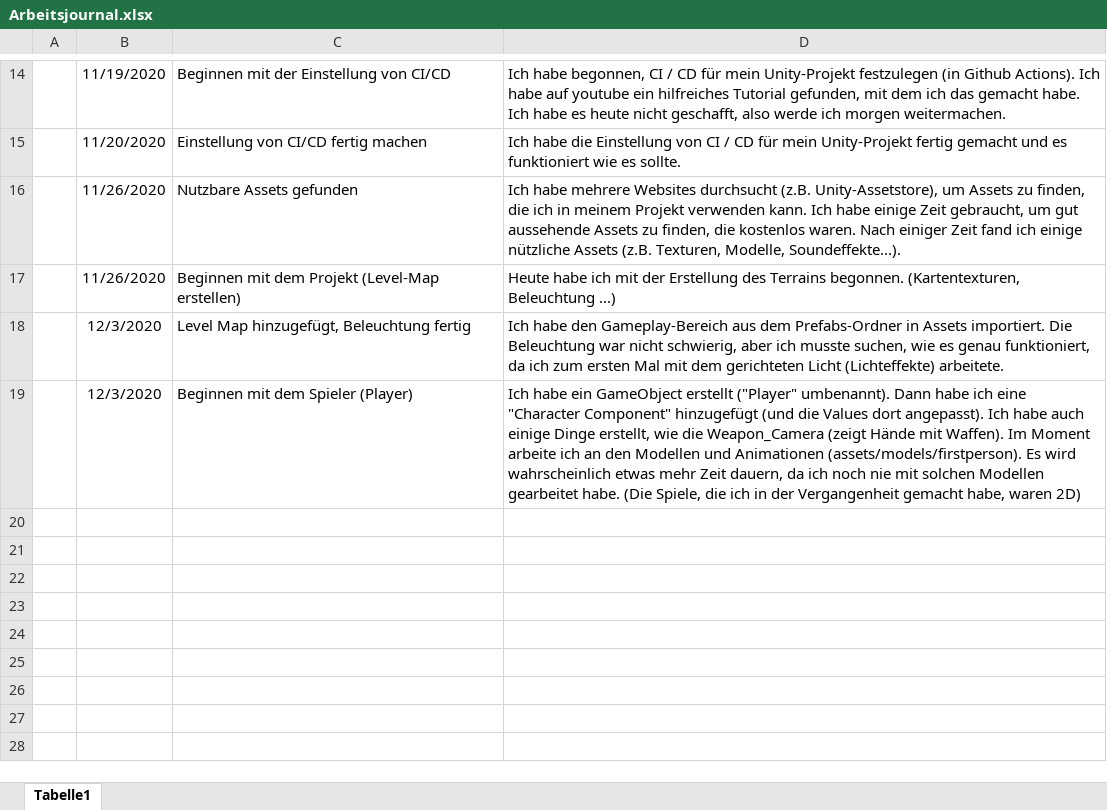
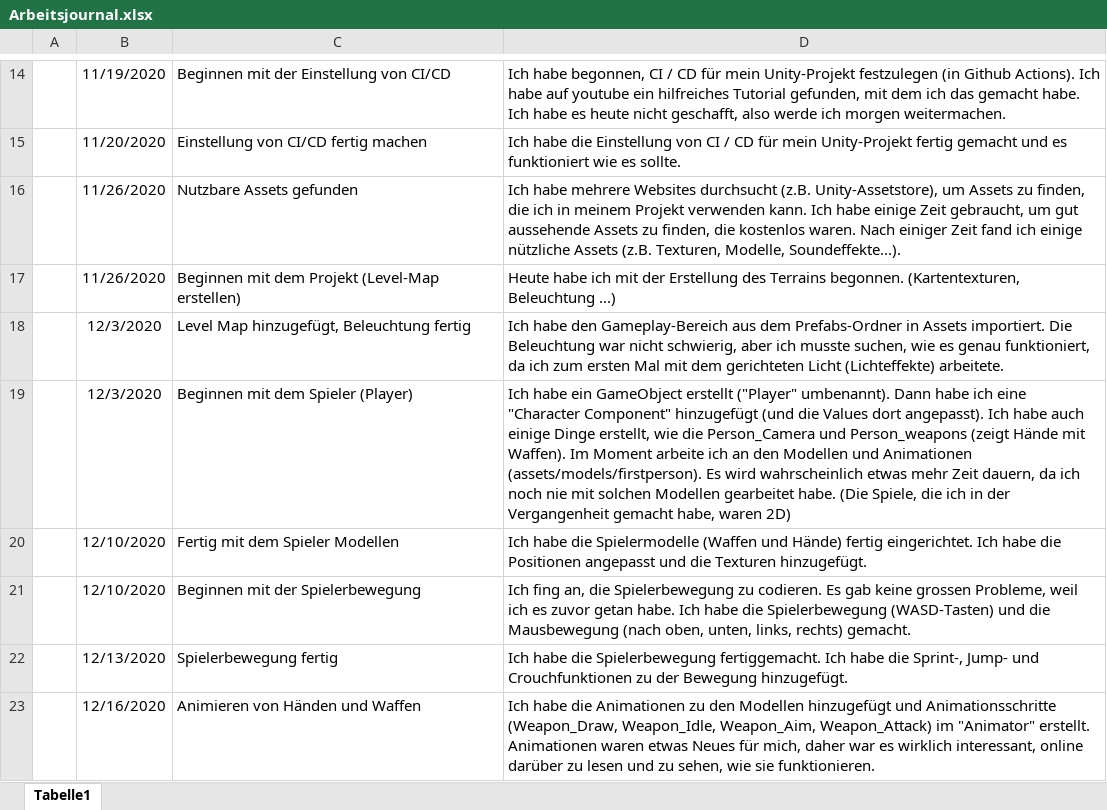
Before and after one commit to JennCA/M150_Unity_Game, an Excel workbook: Docs/Arbeitsjournal.xlsx, sheet Tabelle1, drawn as a sheet; only a part is shown, gaps mark what is left out; values as stored, in another font and other column widths than the file's, no borders; the diff names each change by its address in the sheet, - before the commit and + after, or states it on an @@ line.

Commit message:
journal update 3

```diff
--- a/Docs/Arbeitsjournal.xlsx (sheet Tabelle1)
+++ b/Docs/Arbeitsjournal.xlsx (sheet Tabelle1)
-D19: …wie die Weapon_Camera (zeigt Hände…
+D19: …wie die Person_Camera und Person_weapons (zeigt Hände…
+row 20:  | 12/10/2020 | Fertig mit dem Spieler Modellen | Ich habe die Spielermodelle (Waffen und Hände) fertig eingerichtet. Ich habe die Positionen angepasst und die Texturen hinzugefügt.
+row 21:  | 12/10/2020 | Beginnen mit der Spielerbewegung | Ich fing an, die Spielerbewegung zu codieren. Es gab keine grossen Probleme, weil ich es zuvor getan habe. Ich habe die Spielerbewegung (WASD-Tasten) und die Mausbewegung (nach oben, unten, links, rechts) gemacht.
+row 22:  | 12/13/2020 | Spielerbewegung fertig | Ich habe die Spielerbewegung fertiggemacht. Ich habe die Sprint-, Jump- und Crouchfunktionen zu der Bewegung hinzugefügt.
+row 23:  | 12/16/2020 | Animieren von Händen und Waffen | Ich habe die Animationen zu den Modellen hinzugefügt und Animationsschritte (Weapon_Draw, Weapon_Idle, Weapon_Aim, Weapon_Attack) im "Animator" erstellt. Animationen waren etwas Neues für mich, daher war es wirklich interessant, online darüber zu lesen und zu sehen, wie sie funktionieren.
```
